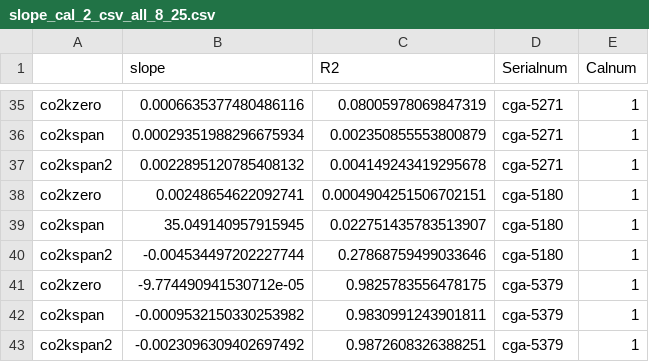
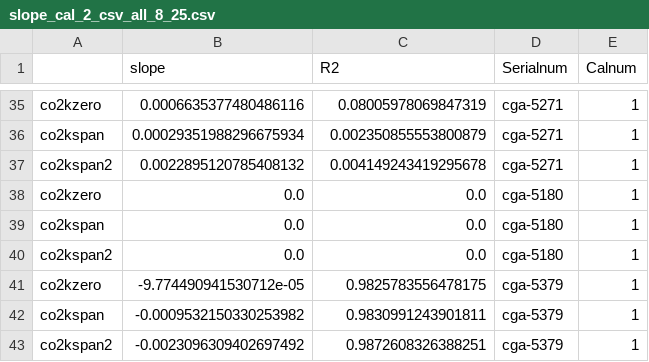
Before and after one commit to NOAA-PMEL/gas_val_post_processing, a CSV file: code/post_processing/config/slope_cal_2_csv_all_8_25.csv, drawn as a sheet; only a part is shown, gaps mark what is left out.

```diff
--- a/code/post_processing/config/slope_cal_2_csv_all_8_25.csv
+++ b/code/post_processing/config/slope_cal_2_csv_all_8_25.csv
@@ -37,5 +37,5 @@ co2kspan,0.00029351988296675934,0.002350855553800879,cga-5271,1
 co2kspan2,0.0022895120785408132,0.004149243419295678,cga-5271,1
-co2kzero,0.00248654622092741,0.0004904251506702151,cga-5180,1
-co2kspan,35.049140957915945,0.022751435783513907,cga-5180,1
-co2kspan2,-0.004534497202227744,0.27868759499033646,cga-5180,1
+co2kzero,0.0,0.0,cga-5180,1
+co2kspan,0.0,0.0,cga-5180,1
+co2kspan2,0.0,0.0,cga-5180,1
 co2kzero,-9.774490941530712e-05,0.9825783556478175,cga-5379,1
```
Also changed, not shown: code/post_processing/config/span2_20deg_cal2_temp_avg_csv_all_8_25.csv, 2 other files.
